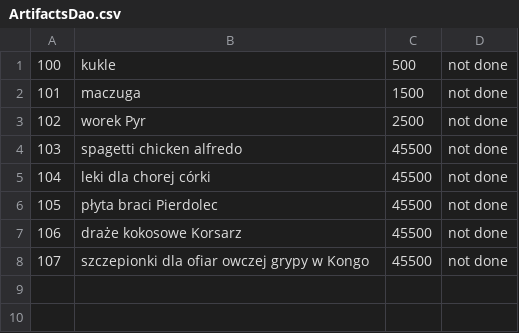
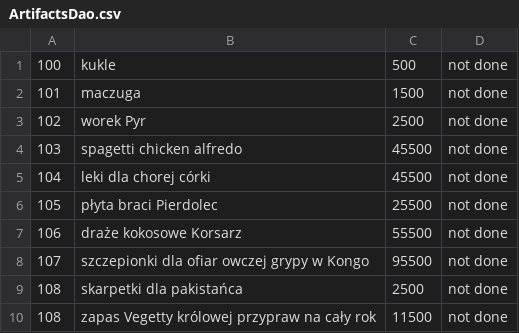
Before and after one commit to LMalko/Queststore, a CSV file: csv/ArtifactsDao.csv, drawn as a sheet.

Commit message:
Add more examples to ARTIFACTdAO.CSV

```diff
--- a/csv/ArtifactsDao.csv
+++ b/csv/ArtifactsDao.csv
@@ -5,4 +5,6 @@
 104,leki dla chorej córki,45500,not done
-105,płyta braci Pierdolec,45500,not done
-106,draże kokosowe Korsarz,45500,not done
-107,szczepionki dla ofiar owczej grypy w Kongo,45500,not done
+105,płyta braci Pierdolec,25500,not done
+106,draże kokosowe Korsarz,55500,not done
+107,szczepionki dla ofiar owczej grypy w Kongo,95500,not done
+108,skarpetki dla pakistańca,2500,not done
+108,zapas Vegetty królowej przypraw na cały rok,11500,not done
```
